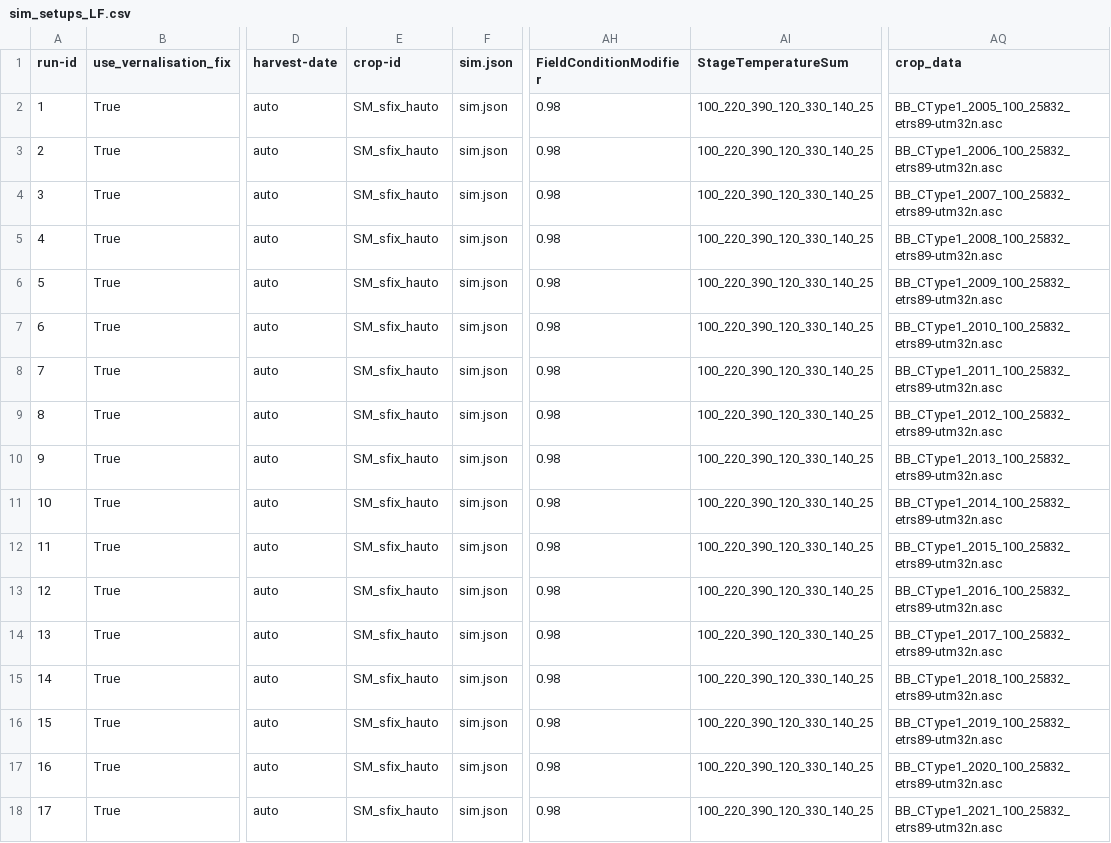
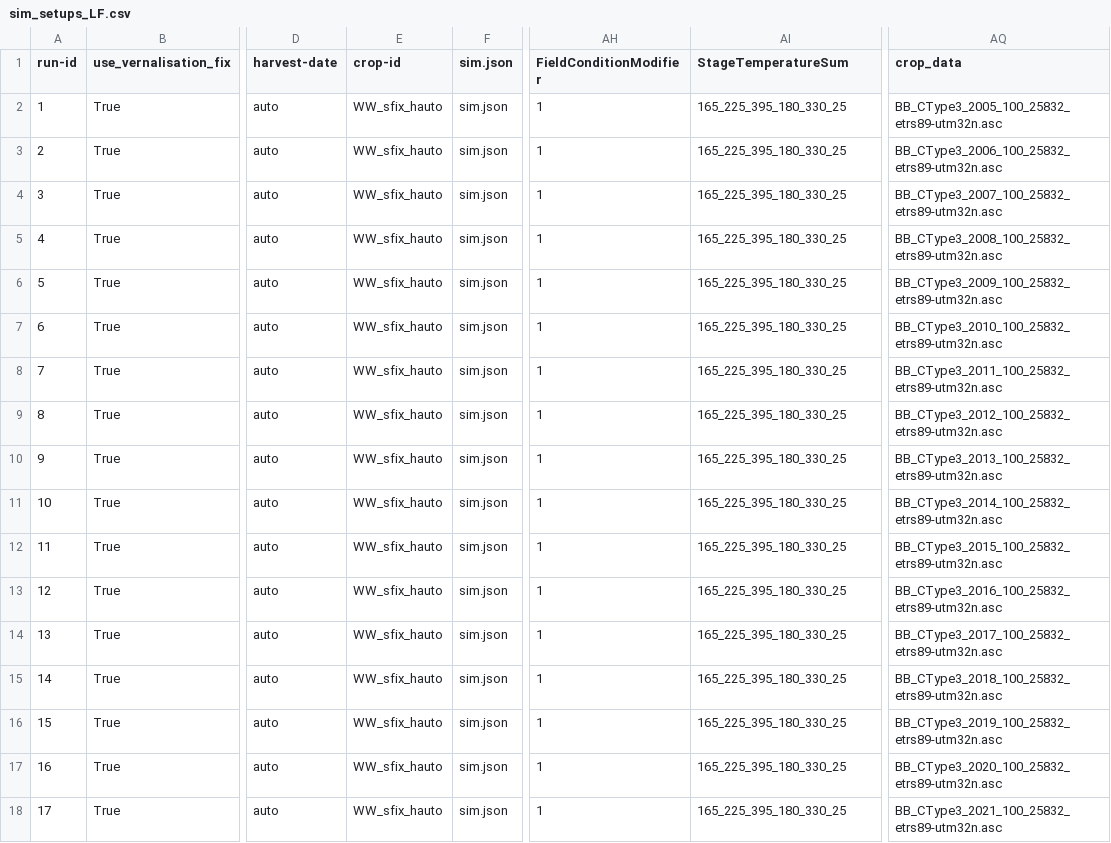
Before and after one commit to zalf-rpm/switch, a CSV file: sim_setups_LF.csv, drawn as a sheet; only a part is shown, gaps mark what is left out; the diff names each change by its address in the sheet, - before the commit and + after, or states it on an @@ line.

Commit message:
update info for WW

```diff
--- a/sim_setups_LF.csv
+++ b/sim_setups_LF.csv
-E2:E18 (crop-id): SM_sfix_hauto
+E2:E18 (crop-id): WW_sfix_hauto
-AH2:AH18 (FieldConditionModifier): 0.98
+AH2:AH18 (FieldConditionModifier): 1
-AI2:AI18 (StageTemperatureSum): 100_220_390_120_330_140_25
+AI2:AI18 (StageTemperatureSum): 165_225_395_180_330_25
-AQ2 (crop_data): BB_CType1_2005_100_25832_etrs89-utm32n.asc
+AQ2 (crop_data): BB_CType3_2005_100_25832_etrs89-utm32n.asc
-AQ3 (crop_data): BB_CType1_2006_100_25832_etrs89-utm32n.asc
+AQ3 (crop_data): BB_CType3_2006_100_25832_etrs89-utm32n.asc
-AQ4 (crop_data): BB_CType1_2007_100_25832_etrs89-utm32n.asc
+AQ4 (crop_data): BB_CType3_2007_100_25832_etrs89-utm32n.asc
-AQ5 (crop_data): BB_CType1_2008_100_25832_etrs89-utm32n.asc
+AQ5 (crop_data): BB_CType3_2008_100_25832_etrs89-utm32n.asc
-AQ6 (crop_data): BB_CType1_2009_100_25832_etrs89-utm32n.asc
+AQ6 (crop_data): BB_CType3_2009_100_25832_etrs89-utm32n.asc
-AQ7 (crop_data): BB_CType1_2010_100_25832_etrs89-utm32n.asc
+AQ7 (crop_data): BB_CType3_2010_100_25832_etrs89-utm32n.asc
-AQ8 (crop_data): BB_CType1_2011_100_25832_etrs89-utm32n.asc
+AQ8 (crop_data): BB_CType3_2011_100_25832_etrs89-utm32n.asc
-AQ9 (crop_data): BB_CType1_2012_100_25832_etrs89-utm32n.asc
+AQ9 (crop_data): BB_CType3_2012_100_25832_etrs89-utm32n.asc
-AQ10 (crop_data): BB_CType1_2013_100_25832_etrs89-utm32n.asc
+AQ10 (crop_data): BB_CType3_2013_100_25832_etrs89-utm32n.asc
-AQ11 (crop_data): BB_CType1_2014_100_25832_etrs89-utm32n.asc
+AQ11 (crop_data): BB_CType3_2014_100_25832_etrs89-utm32n.asc
-AQ12 (crop_data): BB_CType1_2015_100_25832_etrs89-utm32n.asc
+AQ12 (crop_data): BB_CType3_2015_100_25832_etrs89-utm32n.asc
-AQ13 (crop_data): BB_CType1_2016_100_25832_etrs89-utm32n.asc
+AQ13 (crop_data): BB_CType3_2016_100_25832_etrs89-utm32n.asc
-AQ14 (crop_data): BB_CType1_2017_100_25832_etrs89-utm32n.asc
+AQ14 (crop_data): BB_CType3_2017_100_25832_etrs89-utm32n.asc
-AQ15 (crop_data): BB_CType1_2018_100_25832_etrs89-utm32n.asc
+AQ15 (crop_data): BB_CType3_2018_100_25832_etrs89-utm32n.asc
-AQ16 (crop_data): BB_CType1_2019_100_25832_etrs89-utm32n.asc
+AQ16 (crop_data): BB_CType3_2019_100_25832_etrs89-utm32n.asc
-AQ17 (crop_data): BB_CType1_2020_100_25832_etrs89-utm32n.asc
+AQ17 (crop_data): BB_CType3_2020_100_25832_etrs89-utm32n.asc
-AQ18 (crop_data): BB_CType1_2021_100_25832_etrs89-utm32n.asc
+AQ18 (crop_data): BB_CType3_2021_100_25832_etrs89-utm32n.asc
```
